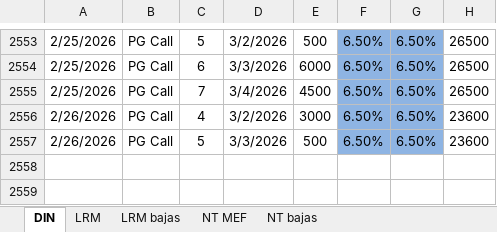
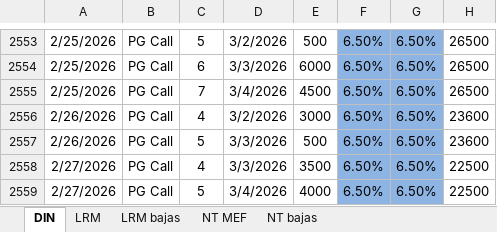
Before and after one commit to jforrisi/dcp, an Excel workbook: update/historicos/instrumentos_emitidos_bcu_y_gobierno_central.xlsx, sheet DIN, drawn as a sheet; only a part is shown, gaps mark what is left out; values as stored, in another font and other column widths than the file's, no borders; charts and pictures not drawn; the diff names each change by its address in the sheet, - before the commit and + after, or states it on an @@ line.

```diff
--- a/update/historicos/instrumentos_emitidos_bcu_y_gobierno_central.xlsx (sheet DIN)
+++ b/update/historicos/instrumentos_emitidos_bcu_y_gobierno_central.xlsx (sheet DIN)
+row 2558: 2/27/2026 | PG Call | 4 | 3/3/2026 | 3500 | 6.50% | 6.50% | 22500
+row 2559: 2/27/2026 | PG Call | 5 | 3/4/2026 | 4000 | 6.50% | 6.50% | 22500
```
Also changed, not shown: sheet LRM, update/historicos/expectativas_inflacion_mexico.xlsx, update/historicos/expectativas_inflacion_peru.xlsx, 3 other files.
